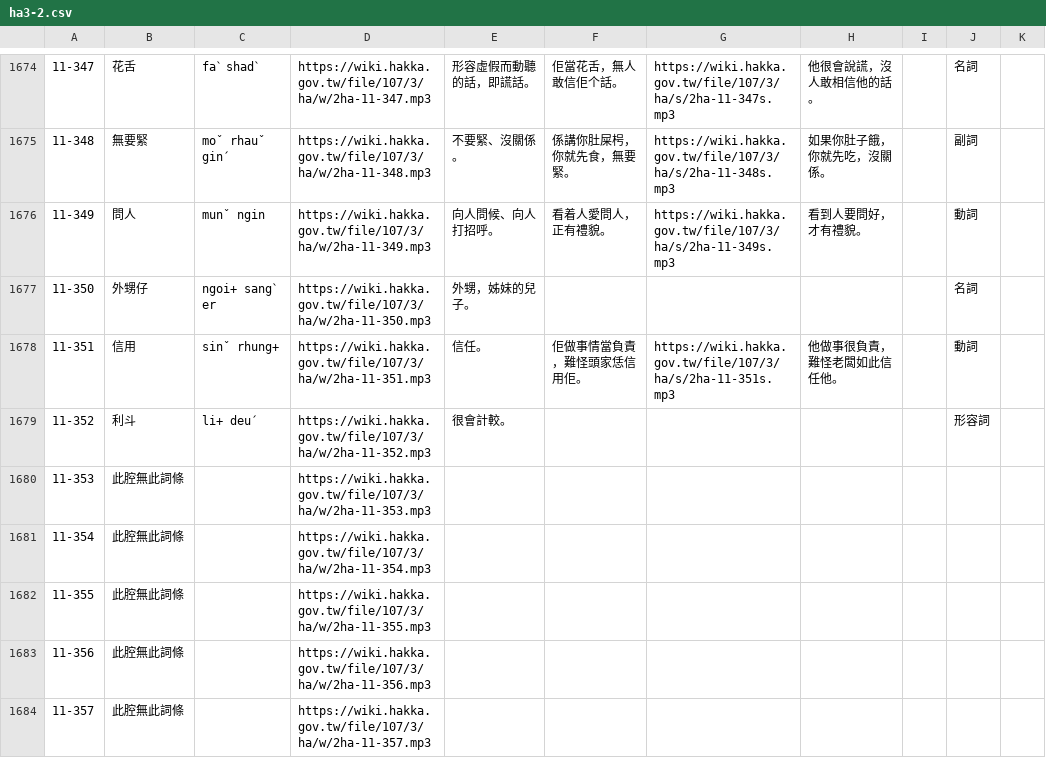
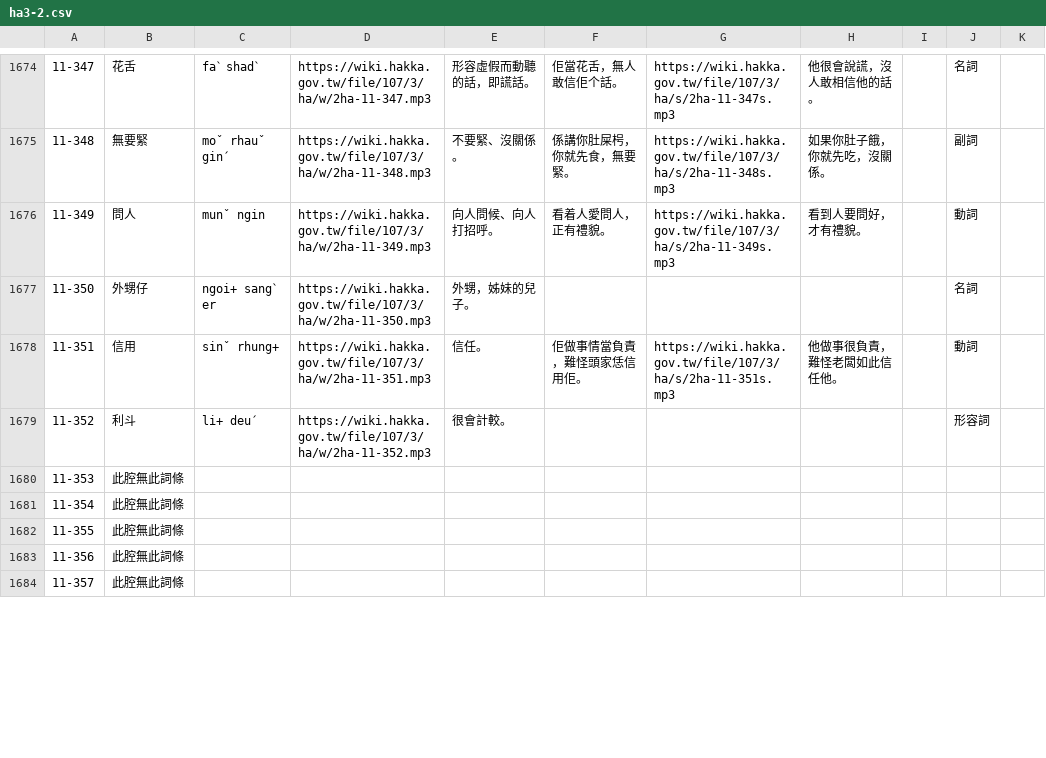
Before and after one commit to i3thuan5/Elearning-Hakka, a CSV file: csv_imtong/ha3-2.csv, drawn as a sheet; only a part is shown, gaps mark what is left out; the diff covers the shown part only; the diff names each change by its address in the sheet, - before the commit and + after, or states it on an @@ line.

```diff
--- a/csv_imtong/ha3-2.csv
+++ b/csv_imtong/ha3-2.csv
-D1680: https://wiki.hakka.gov.tw/file/107/3/ha/w/2ha-11-353.mp3
+D1680: (empty)
-D1681: https://wiki.hakka.gov.tw/file/107/3/ha/w/2ha-11-354.mp3
+D1681: (empty)
-D1682: https://wiki.hakka.gov.tw/file/107/3/ha/w/2ha-11-355.mp3
+D1682: (empty)
-D1683: https://wiki.hakka.gov.tw/file/107/3/ha/w/2ha-11-356.mp3
+D1683: (empty)
-D1684: https://wiki.hakka.gov.tw/file/107/3/ha/w/2ha-11-357.mp3
+D1684: (empty)
```
Also changed, not shown: 37 edited cells elsewhere in this file, csv_imtong/si3-2.csv, 2 other files.
